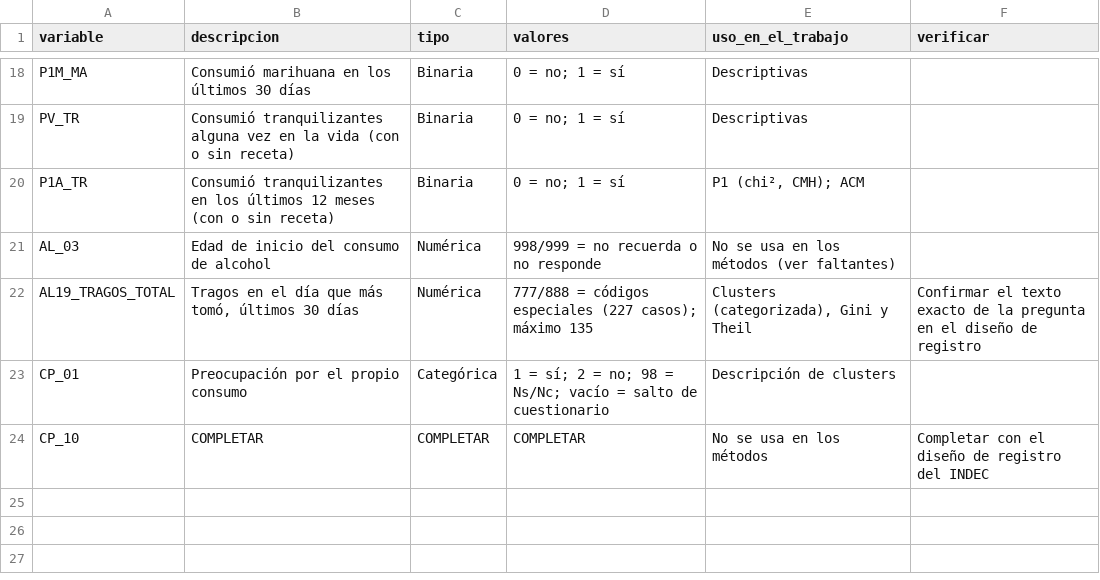
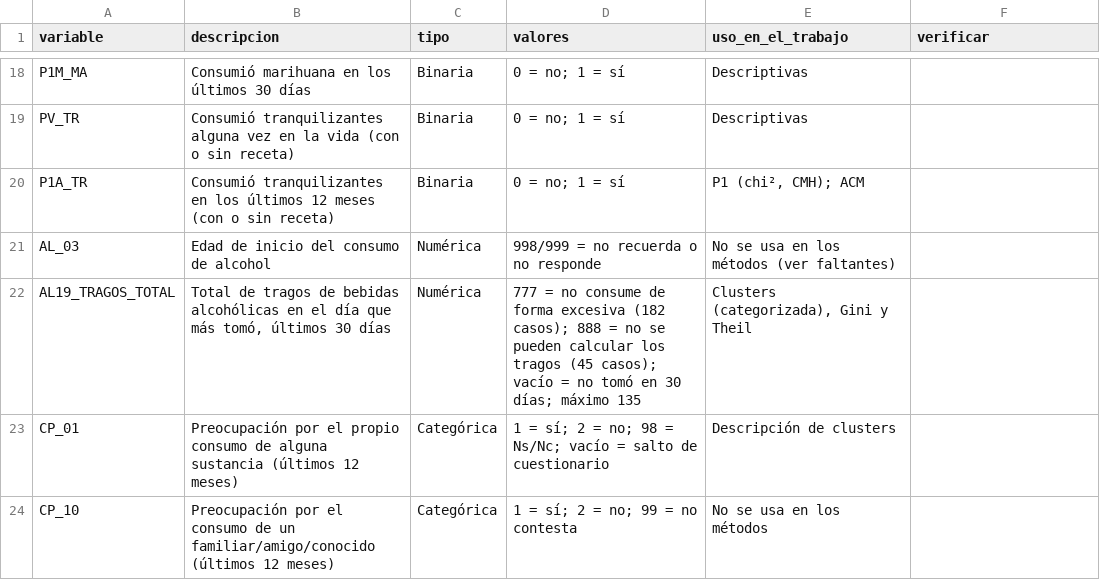
Before and after one commit to cesiahllanos-NL/tp_ciencia-datos-grupo-11, a CSV file: auxiliar/diccionario_variables.csv, drawn as a sheet; only a part is shown, gaps mark what is left out.

```diff
--- a/auxiliar/diccionario_variables.csv
+++ b/auxiliar/diccionario_variables.csv
@@ -21,4 +21,4 @@ P1A_TR,Consumió tranquilizantes en los últimos 12 meses (con o sin receta),Bin
 AL_03,Edad de inicio del consumo de alcohol,Numérica,998/999 = no recuerda o no responde,No se usa en los métodos (ver faltantes),
-AL19_TRAGOS_TOTAL,"Tragos en el día que más tomó, últimos 30 días",Numérica,777/888 = códigos especiales (227 casos); máximo 135,"Clusters (categorizada), Gini y Theil",Confirmar el texto exacto de la pregunta en el diseño de registro
-CP_01,Preocupación por el propio consumo,Categórica,1 = sí; 2 = no; 98 = Ns/Nc; vacío = salto de cuestionario,Descripción de clusters,
-CP_10,COMPLETAR,COMPLETAR,COMPLETAR,No se usa en los métodos,Completar con el diseño de registro del INDEC
+AL19_TRAGOS_TOTAL,"Total de tragos de bebidas alcohólicas en el día que más tomó, últimos 30 días",Numérica,"777 = no consume de forma excesiva (182 casos); 888 = no se pueden calcular los tragos (45 casos); vacío = no tomó en 30 días; máximo 135","Clusters (categorizada), Gini y Theil",
+CP_01,Preocupación por el propio consumo de alguna sustancia (últimos 12 meses),Categórica,1 = sí; 2 = no; 98 = Ns/Nc; vacío = salto de cuestionario,Descripción de clusters,
+CP_10,Preocupación por el consumo de un familiar/amigo/conocido (últimos 12 meses),Categórica,1 = sí; 2 = no; 99 = no contesta,No se usa en los métodos,
```
Also changed, not shown: output/tablas/t06_chi2_por_estrato.csv, output/tablas/t08_acm_autovalores.csv, 23 other files.
